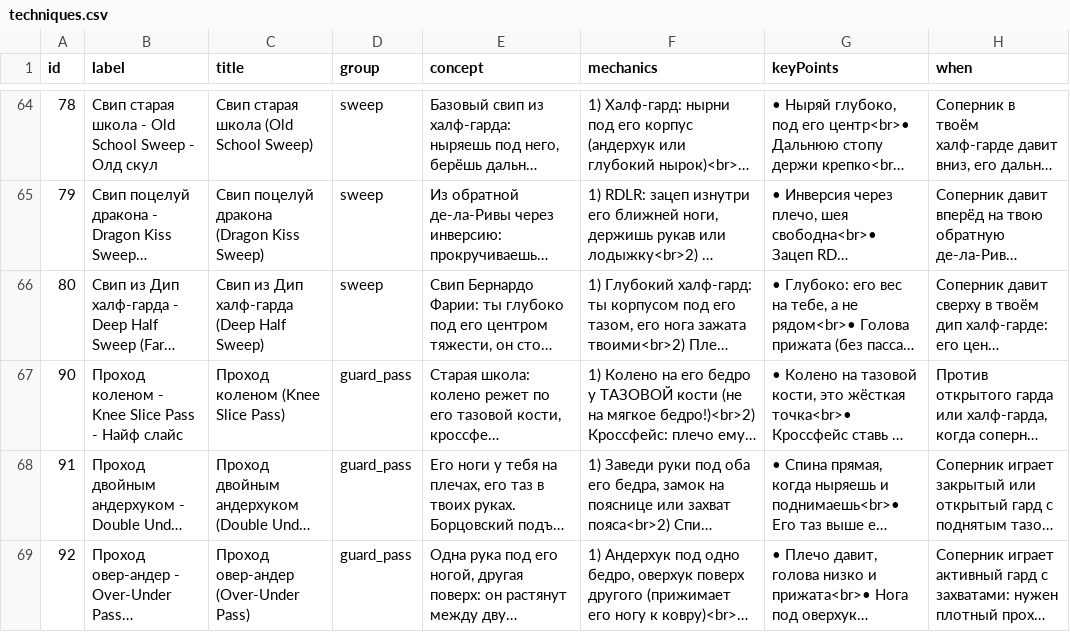
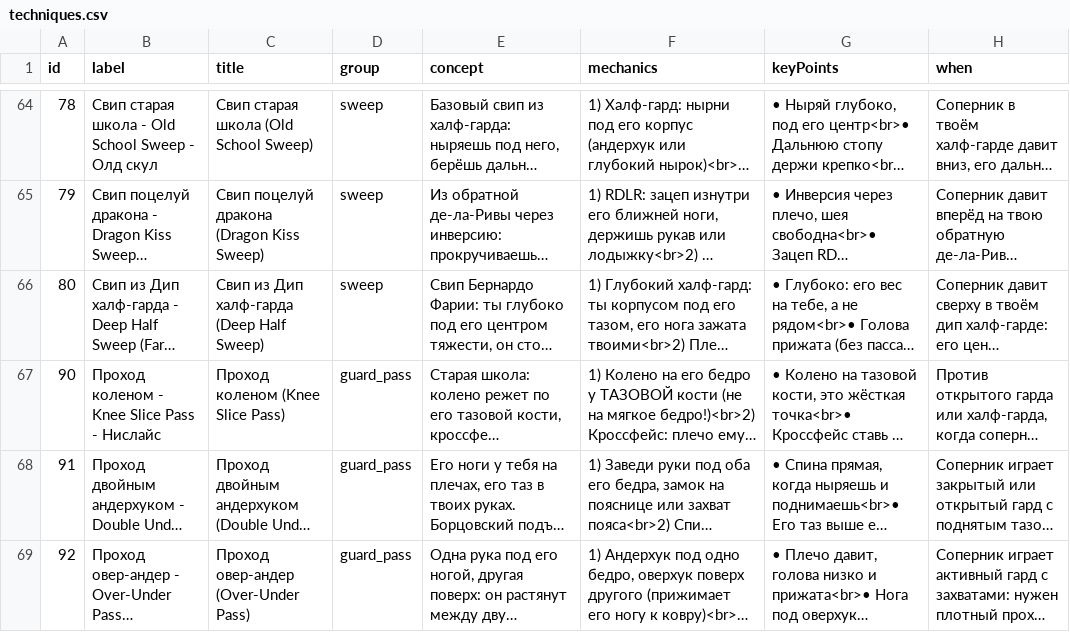
Before and after one commit to khrapovitskiyivan-lgtm/BJJ-Companion, a CSV file: data/techniques.csv, drawn as a sheet; only a part is shown, gaps mark what is left out; long unchanged cells end in …; the diff covers the shown part only; the diff names each change by its address in the sheet, - before the commit and + after, or states it on an @@ line.

```diff
--- a/data/techniques.csv
+++ b/data/techniques.csv
-B67 (label): Проход коленом - Knee Slice Pass - Найф слайс
+B67 (label): Проход коленом - Knee Slice Pass - Нислайс
```
Also changed, not shown: 5 edited cells elsewhere in this file, 7 other files.
